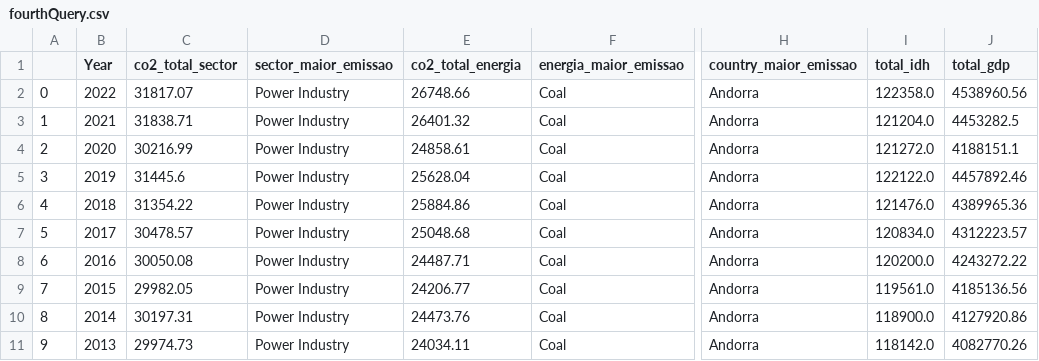
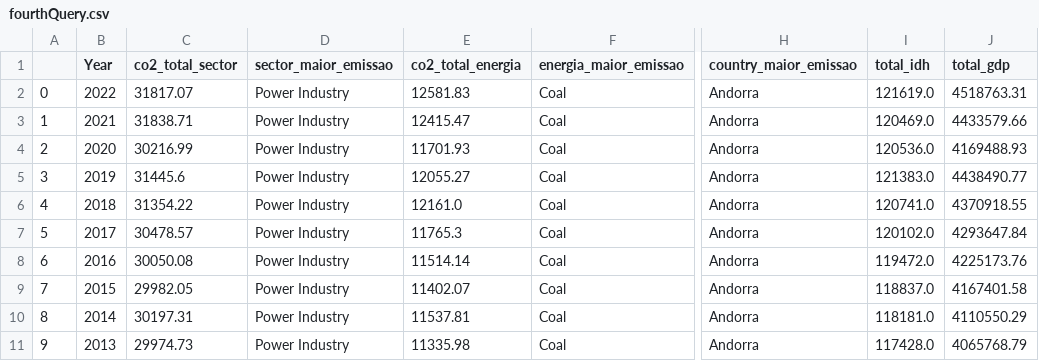
Before and after one commit to AnaBeatrizHidalgo/First-Database-, a CSV file: Consultas/fourthQuery.csv, drawn as a sheet; only a part is shown, gaps mark what is left out; the diff covers the shown part only; the diff names each change by its address in the sheet, - before the commit and + after, or states it on an @@ line.

```diff
--- a/Consultas/fourthQuery.csv
+++ b/Consultas/fourthQuery.csv
-E2 (co2_total_energia): 26748.66
+E2 (co2_total_energia): 12581.83
-I2 (total_idh): 122358.0
+I2 (total_idh): 121619.0
-J2 (total_gdp): 4538960.56
+J2 (total_gdp): 4518763.31
-E3 (co2_total_energia): 26401.32
+E3 (co2_total_energia): 12415.47
-I3 (total_idh): 121204.0
+I3 (total_idh): 120469.0
-J3 (total_gdp): 4453282.5
+J3 (total_gdp): 4433579.66
-E4 (co2_total_energia): 24858.61
+E4 (co2_total_energia): 11701.93
-I4 (total_idh): 121272.0
+I4 (total_idh): 120536.0
-J4 (total_gdp): 4188151.1
+J4 (total_gdp): 4169488.93
-E5 (co2_total_energia): 25628.04
+E5 (co2_total_energia): 12055.27
-I5 (total_idh): 122122.0
+I5 (total_idh): 121383.0
-J5 (total_gdp): 4457892.46
+J5 (total_gdp): 4438490.77
-E6 (co2_total_energia): 25884.86
+E6 (co2_total_energia): 12161.0
-I6 (total_idh): 121476.0
+I6 (total_idh): 120741.0
-J6 (total_gdp): 4389965.36
+J6 (total_gdp): 4370918.55
-E7 (co2_total_energia): 25048.68
+E7 (co2_total_energia): 11765.3
-I7 (total_idh): 120834.0
+I7 (total_idh): 120102.0
-J7 (total_gdp): 4312223.57
+J7 (total_gdp): 4293647.84
-E8 (co2_total_energia): 24487.71
+E8 (co2_total_energia): 11514.14
-I8 (total_idh): 120200.0
+I8 (total_idh): 119472.0
-J8 (total_gdp): 4243272.22
+J8 (total_gdp): 4225173.76
-E9 (co2_total_energia): 24206.77
+E9 (co2_total_energia): 11402.07
-I9 (total_idh): 119561.0
+I9 (total_idh): 118837.0
-J9 (total_gdp): 4185136.56
+J9 (total_gdp): 4167401.58
-E10 (co2_total_energia): 24473.76
+E10 (co2_total_energia): 11537.81
-I10 (total_idh): 118900.0
+I10 (total_idh): 118181.0
-J10 (total_gdp): 4127920.86
+J10 (total_gdp): 4110550.29
-E11 (co2_total_energia): 24034.11
+E11 (co2_total_energia): 11335.98
-I11 (total_idh): 118142.0
+I11 (total_idh): 117428.0
-J11 (total_gdp): 4082770.26
+J11 (total_gdp): 4065768.79
```
Also changed, not shown: 39 edited cells elsewhere in this file, Consultas/firstQuery.csv, Consultas/sixthQuery.csv, 7 other files.
